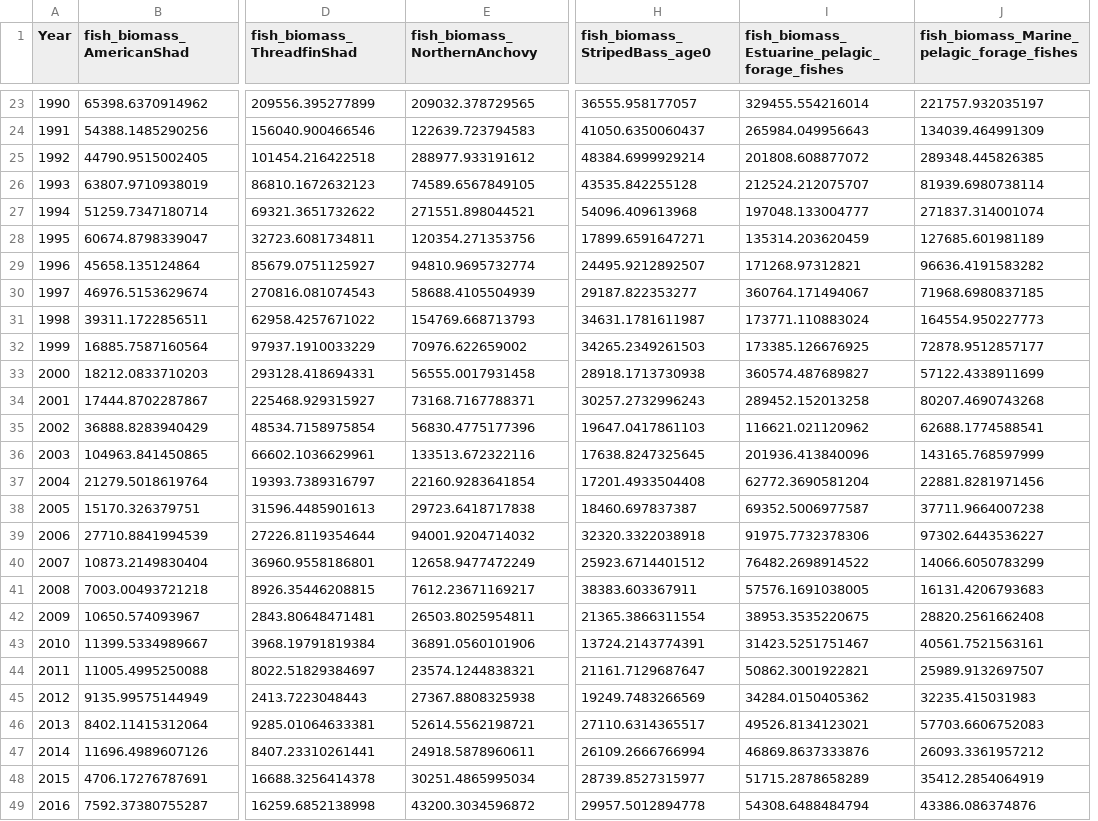
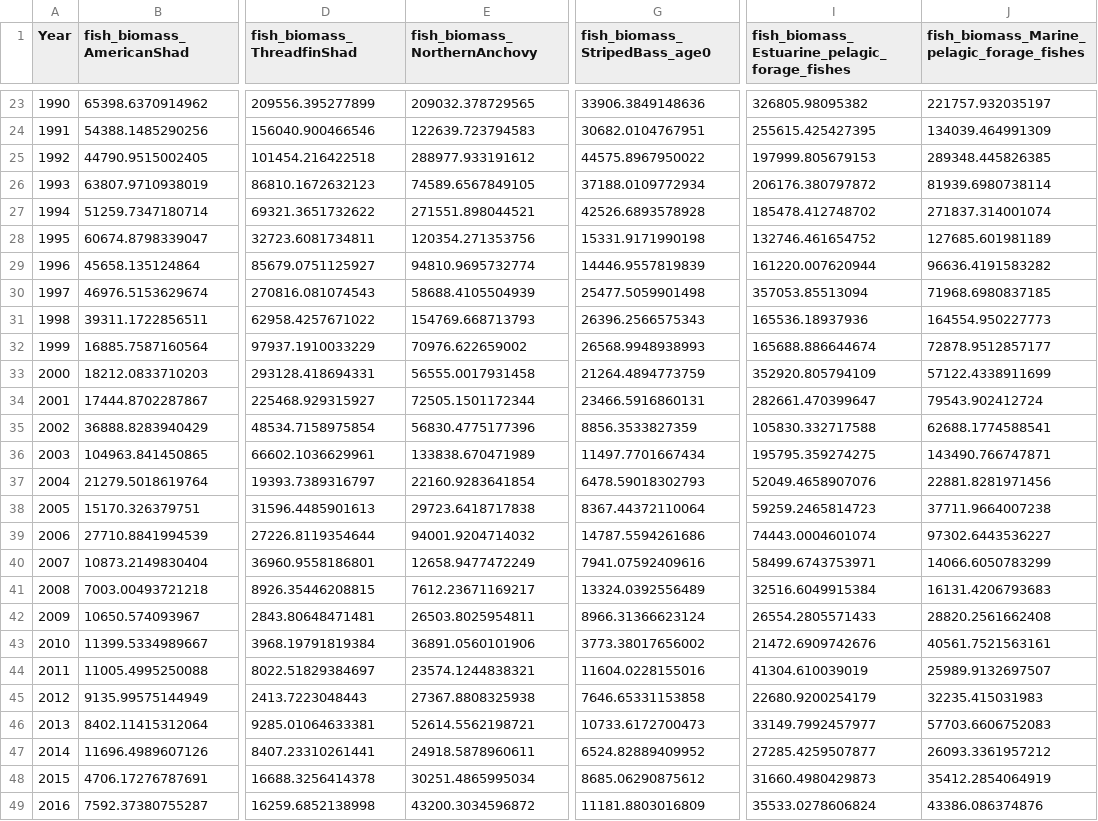
Before and after one commit to Delta-Stewardship-Council/swg-21-foodwebs, a CSV file: data/annual_averages/fish_biomass_FMWT.csv, drawn as a sheet; only a part is shown, gaps mark what is left out; removed rows and columns are numbered as before the commit, all else as after; the diff covers the shown part only; the diff names each change by its address in the sheet, - before the commit and + after, or states it on an @@ line.

Commit message:
Added NAs for biomass values we shouldn't use

```diff
--- a/data/annual_averages/fish_biomass_FMWT.csv
+++ b/data/annual_averages/fish_biomass_FMWT.csv
+column G (fish_biomass_StripedBass_age0), rows 23-49: 33906.3849148636 | 30682.0104767951 | 44575.8967950022 | 37188.0109772934 | 42526.6893578928 | 15331.9171990198 | 14446.9557819839 | 25477.5059901498 | 26396.2566575343 | 26568.9948938993 | 21264.4894773759 | 23466.5916860131 | 8856.3533827359 | 11497.7701667434 | 6478.59018302793 | 8367.44372110064 | 14787.5594261686 | 7941.07592409616 | 13324.0392556489 | 8966.31366623124 | 3773.38017656002 | 11604.0228155016 | 7646.65331153858 | 10733.6172700473 | 6524.82889409952 | 8685.06290875612 | 11181.8803016809
-column H (fish_biomass_StripedBass_age0), rows 23-49: 36555.958177057 | 41050.6350060437 | 48384.6999929214 | 43535.842255128 | 54096.409613968 | 17899.6591647271 | 24495.9212892507 | 29187.822353277 | 34631.1781611987 | 34265.2349261503 | 28918.1713730938 | 30257.2732996243 | 19647.0417861103 | 17638.8247325645 | 17201.4933504408 | 18460.697837387 | 32320.3322038918 | 25923.6714401512 | 38383.603367911 | 21365.3866311554 | 13724.2143774391 | 21161.7129687647 | 19249.7483266569 | 27110.6314365517 | 26109.2666766994 | 28739.8527315977 | 29957.5012894778
-I23: 329455.554216014
+I23: 326805.98095382
-I24: 265984.049956643
+I24: 255615.425427395
-I25: 201808.608877072
+I25: 197999.805679153
-I26: 212524.212075707
+I26: 206176.380797872
-I27: 197048.133004777
+I27: 185478.412748702
-I28: 135314.203620459
+I28: 132746.461654752
-I29: 171268.97312821
+I29: 161220.007620944
-I30: 360764.171494067
+I30: 357053.85513094
-I31: 173771.110883024
+I31: 165536.18937936
-I32: 173385.126676925
+I32: 165688.886644674
-I33: 360574.487689827
+I33: 352920.805794109
-E34 (fish_biomass_NorthernAnchovy): 73168.7167788371
+E34 (fish_biomass_NorthernAnchovy): 72505.1501172344
-I34: 289452.152013258
+I34: 282661.470399647
-J34: 80207.4690743268
+J34: 79543.902412724
-I35: 116621.021120962
+I35: 105830.332717588
-E36 (fish_biomass_NorthernAnchovy): 133513.672322116
+E36 (fish_biomass_NorthernAnchovy): 133838.670471989
-I36: 201936.413840096
+I36: 195795.359274275
-J36: 143165.768597999
+J36: 143490.766747871
-I37: 62772.3690581204
+I37: 52049.4658907076
-I38: 69352.5006977587
+I38: 59259.2465814723
-I39: 91975.7732378306
+I39: 74443.0004601074
-I40: 76482.2698914522
+I40: 58499.6743753971
-I41: 57576.1691038005
+I41: 32516.6049915384
-I42: 38953.3535220675
+I42: 26554.2805571433
-I43: 31423.5251751467
+I43: 21472.6909742676
-I44: 50862.3001922821
+I44: 41304.610039019
-I45: 34284.0150405362
+I45: 22680.9200254179
-I46: 49526.8134123021
+I46: 33149.7992457977
-I47: 46869.8637333876
+I47: 27285.4259507877
-I48: 51715.2878658289
+I48: 31660.4980429873
-I49: 54308.6488484794
+I49: 35533.0278606824
```
Also changed, not shown: 6 added rows, 7 removed rows and 22 edited cells elsewhere in this file, data/annual_averages/fish_catch_per_tow_FMWT.csv, 1 other file.
